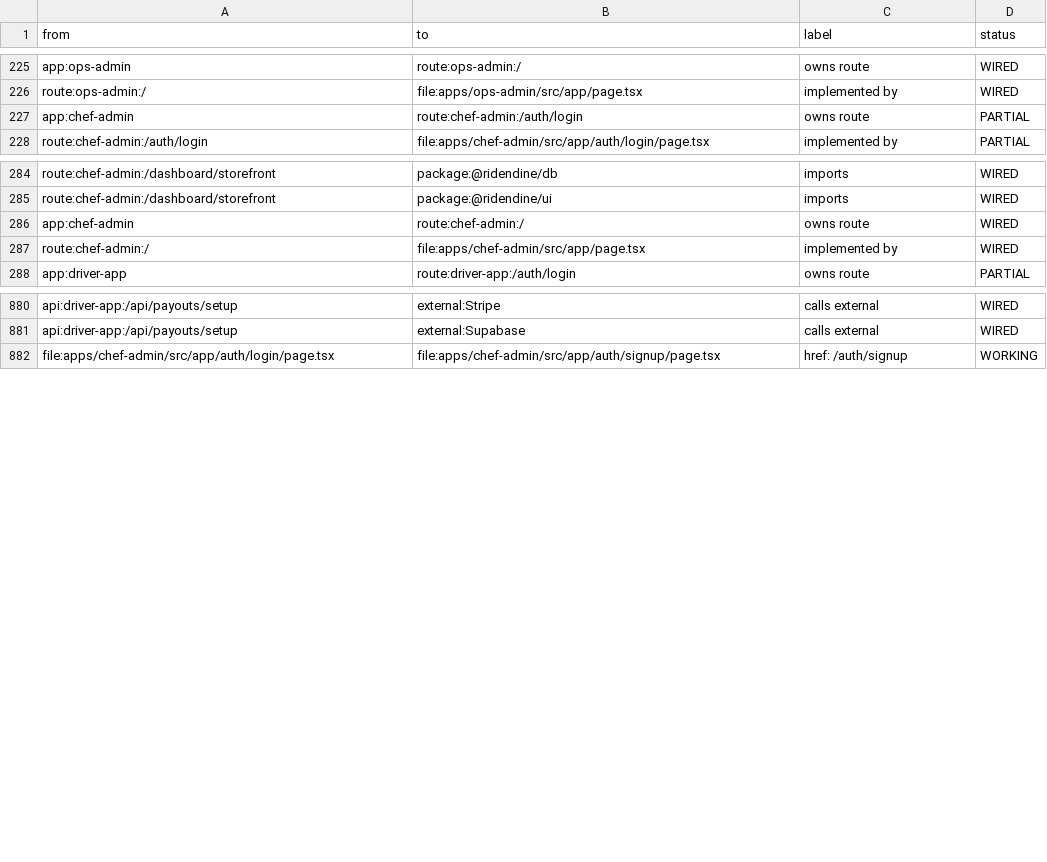
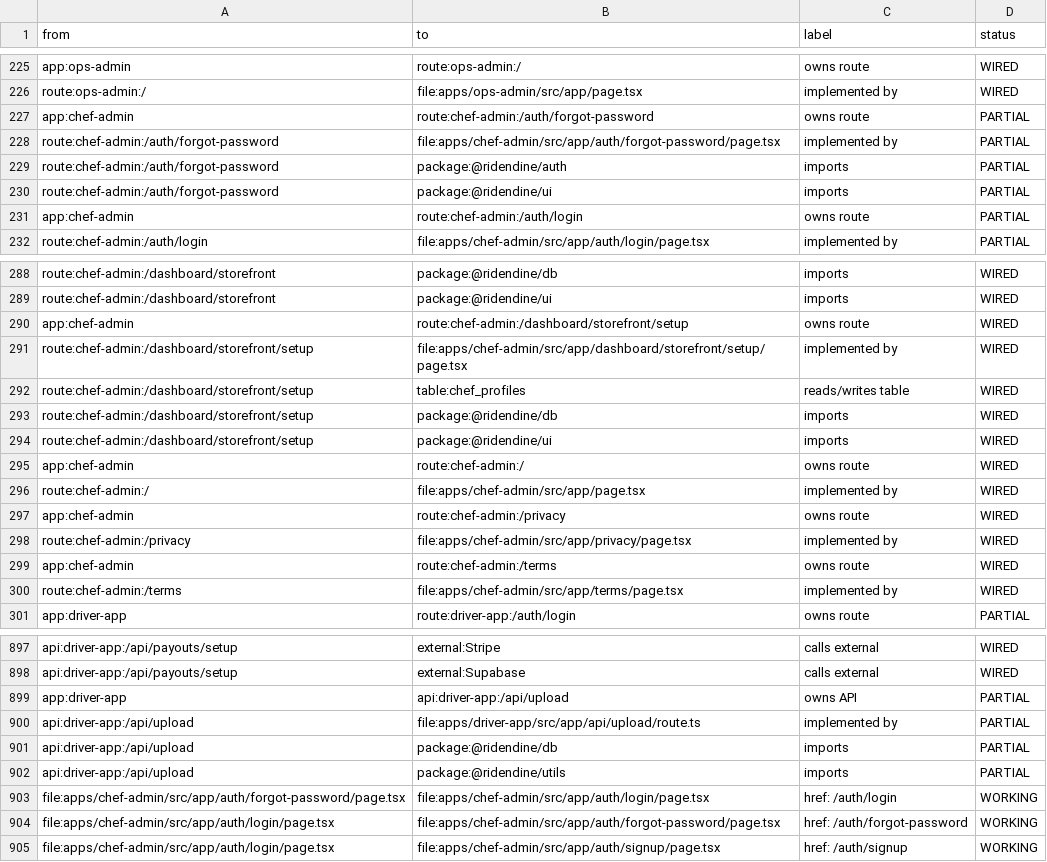
Before and after one commit to Ritenoob/ridendine-marketplace, a CSV file: graphify-out/ridendine-codebase-map/edges.csv, drawn as a sheet; only a part is shown, gaps mark what is left out; the diff covers the shown part only; the diff names each change by its address in the sheet, - before the commit and + after, or states it on an @@ line.

```diff
--- a/graphify-out/ridendine-codebase-map/edges.csv
+++ b/graphify-out/ridendine-codebase-map/edges.csv
+row 227: app:chef-admin | route:chef-admin:/auth/forgot-password | owns route | PARTIAL
+row 228: route:chef-admin:/auth/forgot-password | file:apps/chef-admin/src/app/auth/forgot-password/page.tsx | implemented by | PARTIAL
+row 229: route:chef-admin:/auth/forgot-password | package:@ridendine/auth | imports | PARTIAL
+row 230: route:chef-admin:/auth/forgot-password | package:@ridendine/ui | imports | PARTIAL
+row 290: app:chef-admin | route:chef-admin:/dashboard/storefront/setup | owns route | WIRED
+row 291: route:chef-admin:/dashboard/storefront/setup | file:apps/chef-admin/src/app/dashboard/storefront/setup/page.tsx | implemented by | WIRED
+row 292: route:chef-admin:/dashboard/storefront/setup | table:chef_profiles | reads/writes table | WIRED
+row 293: route:chef-admin:/dashboard/storefront/setup | package:@ridendine/db | imports | WIRED
+row 294: route:chef-admin:/dashboard/storefront/setup | package:@ridendine/ui | imports | WIRED
+row 297: app:chef-admin | route:chef-admin:/privacy | owns route | WIRED
+row 298: route:chef-admin:/privacy | file:apps/chef-admin/src/app/privacy/page.tsx | implemented by | WIRED
+row 299: app:chef-admin | route:chef-admin:/terms | owns route | WIRED
+row 300: route:chef-admin:/terms | file:apps/chef-admin/src/app/terms/page.tsx | implemented by | WIRED
+row 899: app:driver-app | api:driver-app:/api/upload | owns API | PARTIAL
+row 900: api:driver-app:/api/upload | file:apps/driver-app/src/app/api/upload/route.ts | implemented by | PARTIAL
+row 901: api:driver-app:/api/upload | package:@ridendine/db | imports | PARTIAL
+row 902: api:driver-app:/api/upload | package:@ridendine/utils | imports | PARTIAL
+row 903: file:apps/chef-admin/src/app/auth/forgot-password/page.tsx | file:apps/chef-admin/src/app/auth/login/page.tsx | href: /auth/login | WORKING
+row 904: file:apps/chef-admin/src/app/auth/login/page.tsx | file:apps/chef-admin/src/app/auth/forgot-password/page.tsx | href: /auth/forgot-password | WORKING
```
Also changed, not shown: 22 added rows elsewhere in this file, graphify-out/ridendine-codebase-map/nodes.csv, graphify-out/ridendine-codebase-map/supabase-edges.csv, 51 other files.
